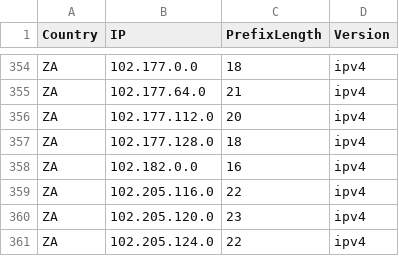
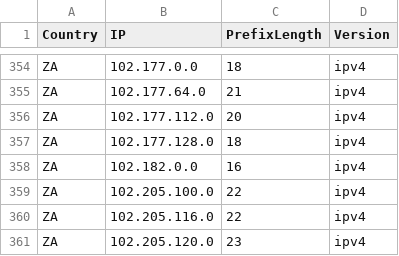
Before and after one commit to Palasito/Official-IANA-IP-blocks, a CSV file: CSV/IPV4/ZA.csv, drawn as a sheet; only a part is shown, gaps mark what is left out; the shorter side is filled out with more unchanged rows; the diff names each change by its address in the sheet, - before the commit and + after, or states it on an @@ line.

```diff
--- a/CSV/IPV4/ZA.csv
+++ b/CSV/IPV4/ZA.csv
+row 359: ZA | 102.205.100.0 | 22 | ipv4
```
Also changed, not shown: CSV/IPV4/BR.csv, CSV/IPV6/BR.csv, 36 other files.
